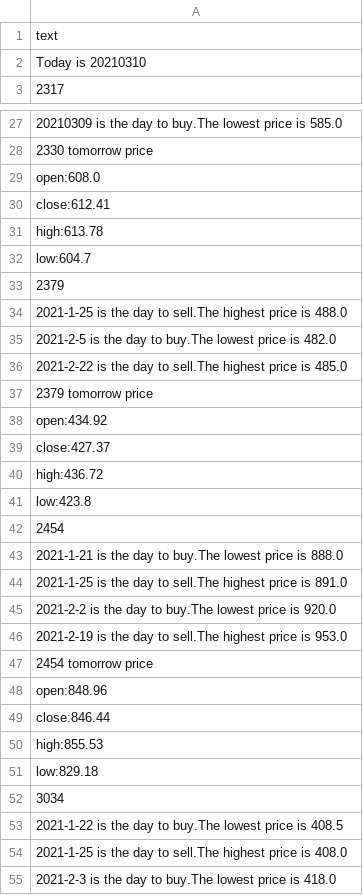
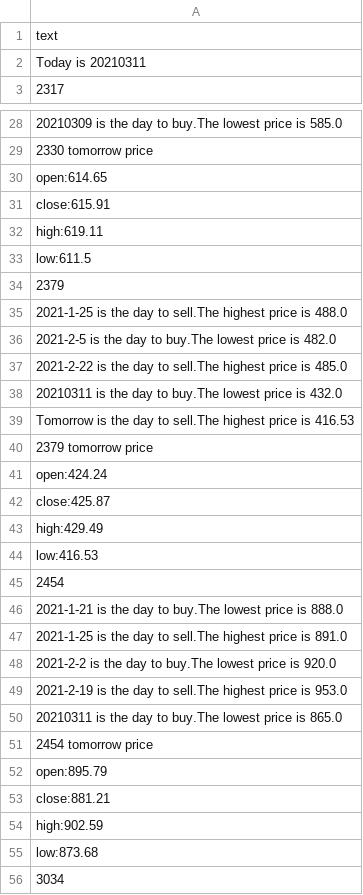
Before and after one commit to marktsao/stock_website, a CSV file: TOMORROW_PRICE.csv, drawn as a sheet; only a part is shown, gaps mark what is left out; the shorter side is filled out with more unchanged rows; addresses are those after the commit; the diff covers the shown part only; the diff names each change by its address in the sheet, - before the commit and + after, or states it on an @@ line.

```diff
--- a/TOMORROW_PRICE.csv
+++ b/TOMORROW_PRICE.csv
-A2: Today is 20210310
+A2: Today is 20210311
-A30: open:608.0
+A30: open:614.65
-A31: close:612.41
+A31: close:615.91
-A32: high:613.78
+A32: high:619.11
-A33: low:604.7
+A33: low:611.5
+row 38: 20210311 is the day to buy.The lowest price is 432.0
+row 39: Tomorrow is the day to sell.The highest price is 416.53
-A41: open:434.92
+A41: open:424.24
-A42: close:427.37
+A42: close:425.87
-A43: high:436.72
+A43: high:429.49
-A44: low:423.8
+A44: low:416.53
+row 50: 20210311 is the day to buy.The lowest price is 865.0
-A52: open:848.96
+A52: open:895.79
-A53: close:846.44
+A53: close:881.21
-A54: high:855.53
+A54: high:902.59
-A55: low:829.18
+A55: low:873.68
```
Also changed, not shown: 2 added rows and 22 edited cells elsewhere in this file, 2 other files.
